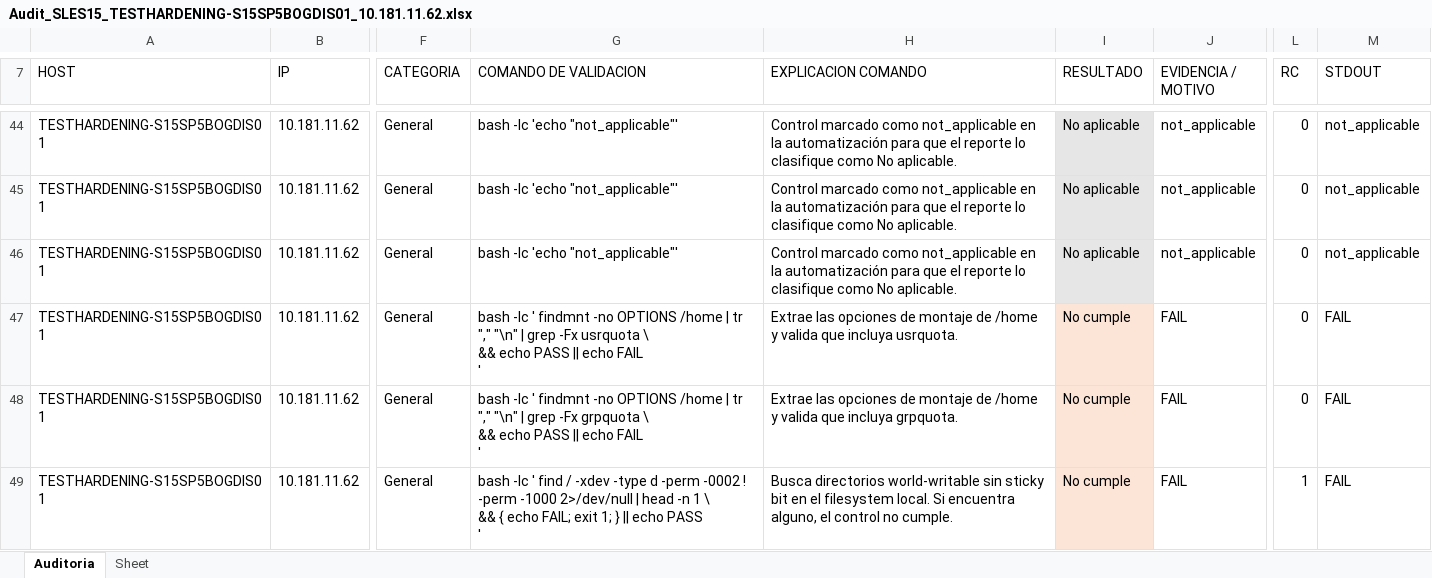
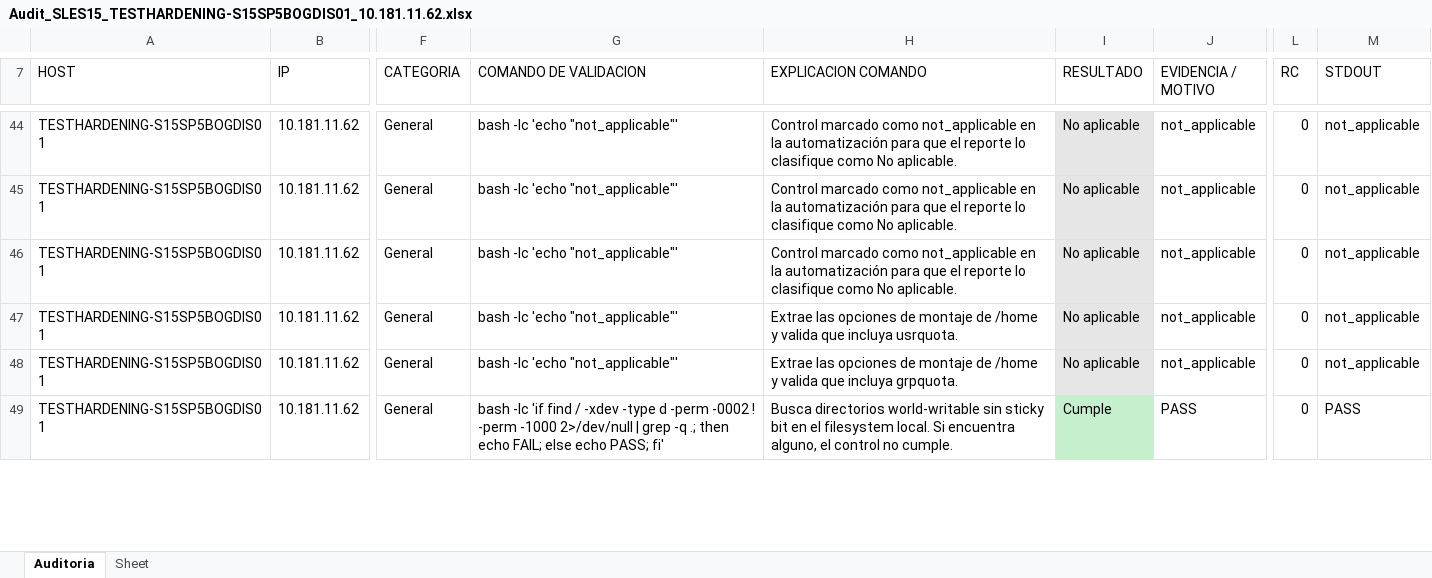
Before and after one commit to colcomerciodevs/CIS-Ansible-Audit, an Excel workbook: cis_auditoria/_audit_reports/Audit_SLES15_TESTHARDENING-S15SP5BOGDIS01_10.181.11.62.xlsx, sheet Auditoria, drawn as a sheet; only a part is shown, gaps mark what is left out; values as stored, in another font and other column widths than the file's, no borders; ↵ is a line break in a cell; the diff covers the shown part only; the diff names each change by its address in the sheet, - before the commit and + after, or states it on an @@ line.

```diff
--- a/cis_auditoria/_audit_reports/Audit_SLES15_TESTHARDENING-S15SP5BOGDIS01_10.181.11.62.xlsx (sheet Auditoria)
+++ b/cis_auditoria/_audit_reports/Audit_SLES15_TESTHARDENING-S15SP5BOGDIS01_10.181.11.62.xlsx (sheet Auditoria)
-G47 (COMANDO DE VALIDACION): bash -lc ' findmnt -no OPTIONS /home | tr "," "\n" | grep -Fx usrquota \ ↵ && echo PASS || echo FAIL ↵ '
+G47 (COMANDO DE VALIDACION): bash -lc 'echo "not_applicable"'
-I47:I48 (RESULTADO): No cumple
+I47:I48 (RESULTADO): No aplicable
-J47:J48 (EVIDENCIA / MOTIVO): FAIL
+J47:J48 (EVIDENCIA / MOTIVO): not_applicable
-M47:M48 (STDOUT): FAIL
+M47:M48 (STDOUT): not_applicable
-G48 (COMANDO DE VALIDACION): bash -lc ' findmnt -no OPTIONS /home | tr "," "\n" | grep -Fx grpquota \ ↵ && echo PASS || echo FAIL ↵ '
+G48 (COMANDO DE VALIDACION): bash -lc 'echo "not_applicable"'
-G49 (COMANDO DE VALIDACION): bash -lc ' find / -xdev -type d -perm -0002 ! -perm -1000 2>/dev/null | head -n 1 \ ↵ && { echo FAIL; exit 1; } || echo PASS ↵ '
+G49 (COMANDO DE VALIDACION): bash -lc 'if find / -xdev -type d -perm -0002 ! -perm -1000 2>/dev/null | grep -q .; then echo FAIL; else echo PASS; fi'
-I49 (RESULTADO): No cumple
+I49 (RESULTADO): Cumple
-I49 fill: #FCE4D6
+I49 fill: #C6EFCE
-J49 (EVIDENCIA / MOTIVO): FAIL
+J49 (EVIDENCIA / MOTIVO): PASS
-L49 (RC): 1
+L49 (RC): 0
-M49 (STDOUT): FAIL
+M49 (STDOUT): PASS
```
Also changed, not shown: 66 edited cells and cell formats elsewhere in this sheet, 1 other file.
